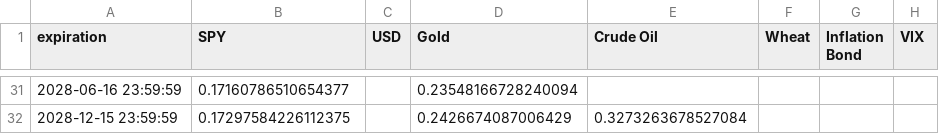
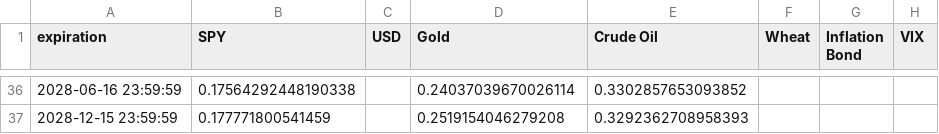
Before and after one commit to Gab1trs/Market-Dashboard, a CSV file: options/all_option_chains.csv, drawn as a sheet; only a part is shown, gaps mark what is left out; the diff covers the shown part only.

```diff
--- a/options/all_option_chains.csv
+++ b/options/all_option_chains.csv
@@ -31,2 +36,2 @@ expiration,SPY,USD,Gold,Crude Oil,Wheat,Inflation Bond,VIX
-2028-06-16 23:59:59,0.17160786510654377,,0.23548166728240094,,,,
-2028-12-15 23:59:59,0.17297584226112375,,0.2426674087006429,0.3273263678527084,,,
+2028-06-16 23:59:59,0.17564292448190338,,0.24037039670026114,0.3302857653093852,,,
+2028-12-15 23:59:59,0.177771800541459,,0.2519154046279208,0.3292362708958393,,,
```
Also changed, not shown: 6 added rows, 1 removed row and 86 edited cells elsewhere in this file, data/Inflation_Bond_data.csv, data/all_assets_prices.csv, 42 other files.
